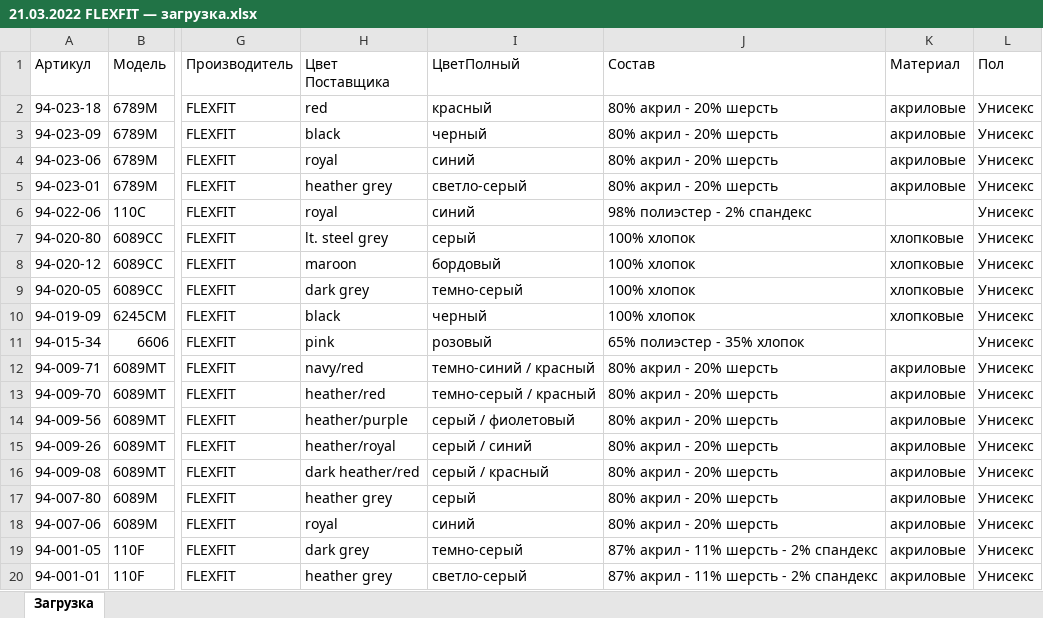
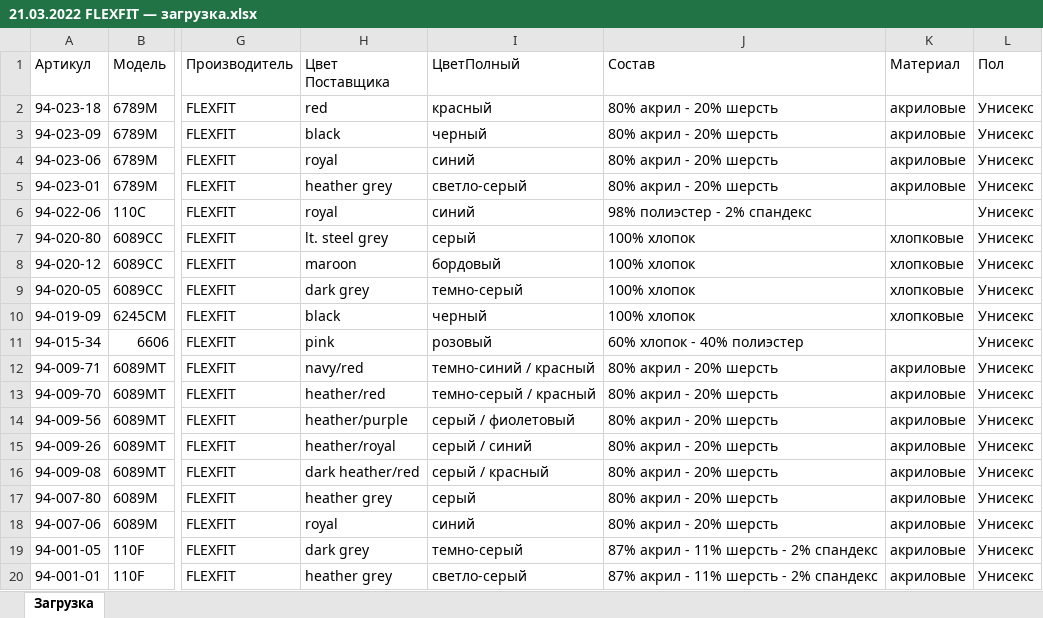
Before and after one commit to seyanaracore/HatsAndCaps, an Excel workbook: Excel/FLEXFIT/21.03/21.03.2022 FLEXFIT — загрузка.xlsx, sheet Загрузка, drawn as a sheet; only a part is shown, gaps mark what is left out; values as stored, in another font and other column widths than the file's, no borders; conditional formats not drawn; the diff names each change by its address in the sheet, - before the commit and + after, or states it on an @@ line.

Commit message:
Fix 1 material

```diff
--- a/Excel/FLEXFIT/21.03/21.03.2022 FLEXFIT — загрузка.xlsx (sheet Загрузка)
+++ b/Excel/FLEXFIT/21.03/21.03.2022 FLEXFIT — загрузка.xlsx (sheet Загрузка)
-J11 (Состав): 65% полиэстер - 35% хлопок
+J11 (Состав): 60% хлопок - 40% полиэстер
```
